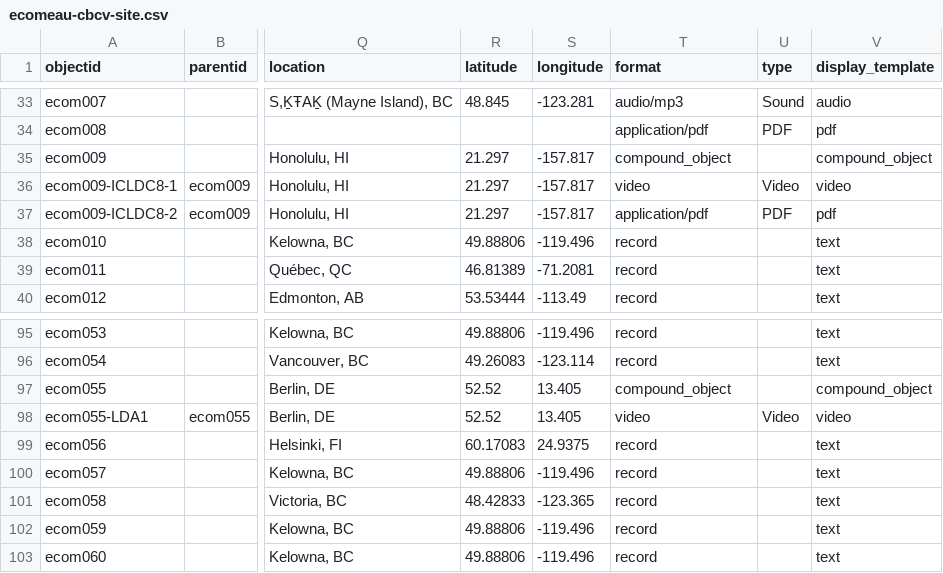
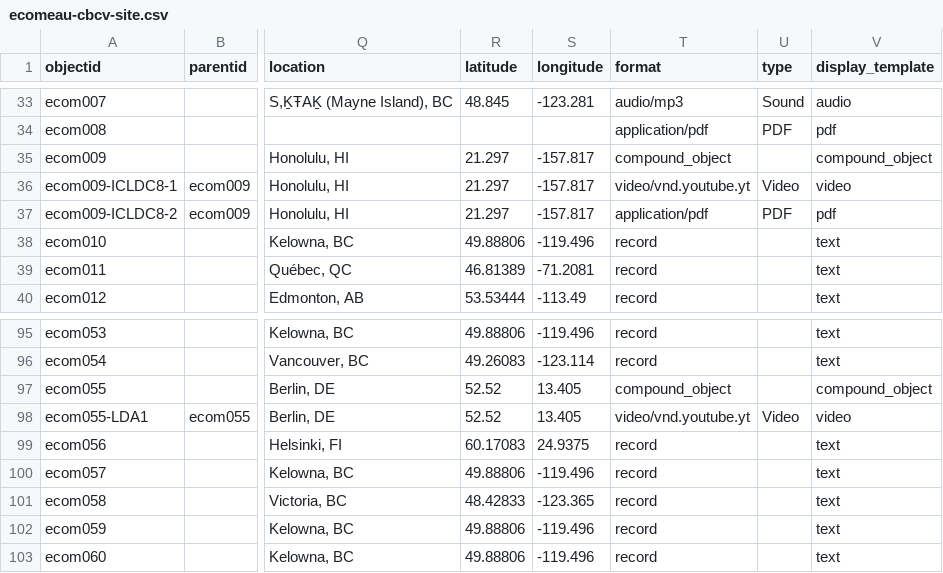
Before and after one commit to emilycomeau/media-cv, a CSV file: _data/ecomeau-cbcv-site.csv, drawn as a sheet; only a part is shown, gaps mark what is left out; the diff covers the shown part only; the diff names each change by its address in the sheet, - before the commit and + after, or states it on an @@ line.

Commit message:
Update metadata with corrected formats
Also corrected double nested objects and added links to filename field

```diff
--- a/_data/ecomeau-cbcv-site.csv
+++ b/_data/ecomeau-cbcv-site.csv
-T36 (format): video
+T36 (format): video/vnd.youtube.yt
-T98 (format): video
+T98 (format): video/vnd.youtube.yt
```
Also changed, not shown: 59 edited cells elsewhere in this file.
